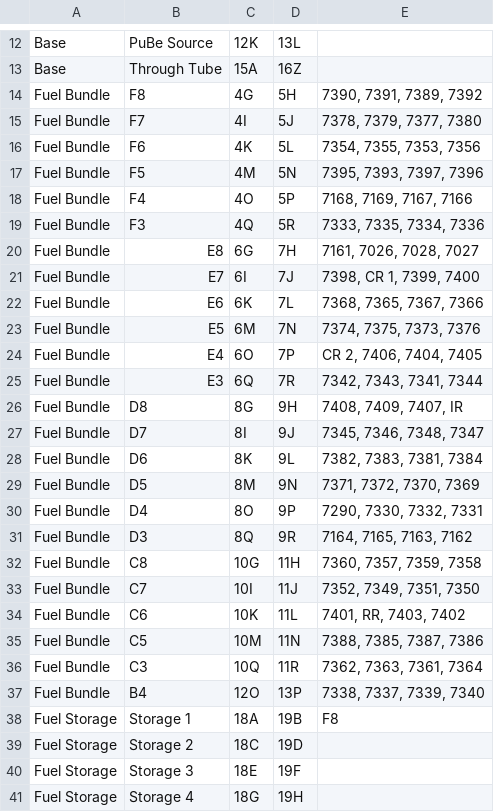
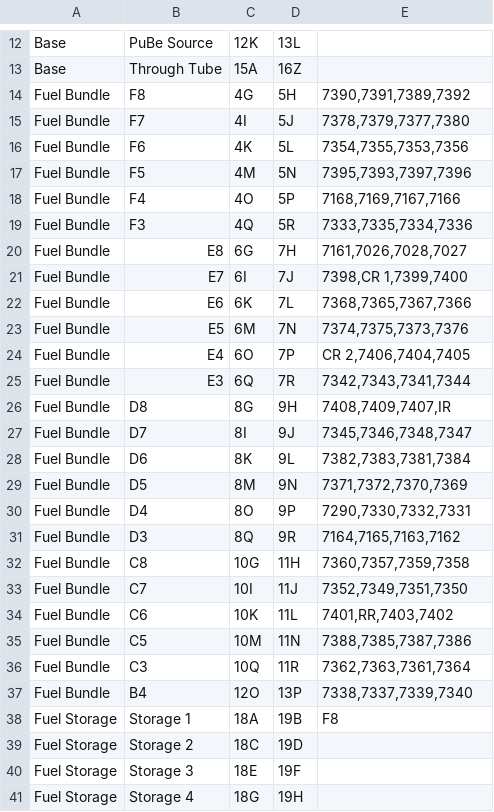
Before and after one commit to telonyan/MUTR_status_board, a CSV file: configuration.csv, drawn as a sheet; only a part is shown, gaps mark what is left out.

```diff
--- a/configuration.csv
+++ b/configuration.csv
@@ -13,26 +13,26 @@ Base,PuBe Source,12K,13L,
 Base,Through Tube,15A,16Z,
-Fuel Bundle,F8,4G,5H,"7390, 7391, 7389, 7392"
-Fuel Bundle,F7,4I,5J,"7378, 7379, 7377, 7380"
-Fuel Bundle,F6,4K,5L,"7354, 7355, 7353, 7356"
-Fuel Bundle,F5,4M,5N,"7395, 7393, 7397, 7396"
-Fuel Bundle,F4,4O,5P,"7168, 7169, 7167, 7166"
-Fuel Bundle,F3,4Q,5R,"7333, 7335, 7334, 7336"
-Fuel Bundle,E8,6G,7H,"7161, 7026, 7028, 7027"
-Fuel Bundle,E7,6I,7J,"7398, CR 1, 7399, 7400"
-Fuel Bundle,E6,6K,7L,"7368, 7365, 7367, 7366"
-Fuel Bundle,E5,6M,7N,"7374, 7375, 7373, 7376"
-Fuel Bundle,E4,6O,7P,"CR 2, 7406, 7404, 7405"
-Fuel Bundle,E3,6Q,7R,"7342, 7343, 7341, 7344"
-Fuel Bundle,D8,8G,9H,"7408, 7409, 7407, IR"
-Fuel Bundle,D7,8I,9J,"7345, 7346, 7348, 7347"
-Fuel Bundle,D6,8K,9L,"7382, 7383, 7381, 7384"
-Fuel Bundle,D5,8M,9N,"7371, 7372, 7370, 7369"
-Fuel Bundle,D4,8O,9P,"7290, 7330, 7332, 7331"
-Fuel Bundle,D3,8Q,9R,"7164, 7165, 7163, 7162"
-Fuel Bundle,C8,10G,11H,"7360, 7357, 7359, 7358"
-Fuel Bundle,C7,10I,11J,"7352, 7349, 7351, 7350"
-Fuel Bundle,C6,10K,11L,"7401, RR, 7403, 7402"
-Fuel Bundle,C5,10M,11N,"7388, 7385, 7387, 7386"
-Fuel Bundle,C3,10Q,11R,"7362, 7363, 7361, 7364"
-Fuel Bundle,B4,12O,13P,"7338, 7337, 7339, 7340"
+Fuel Bundle,F8,4G,5H,"7390,7391,7389,7392"
+Fuel Bundle,F7,4I,5J,"7378,7379,7377,7380"
+Fuel Bundle,F6,4K,5L,"7354,7355,7353,7356"
+Fuel Bundle,F5,4M,5N,"7395,7393,7397,7396"
+Fuel Bundle,F4,4O,5P,"7168,7169,7167,7166"
+Fuel Bundle,F3,4Q,5R,"7333,7335,7334,7336"
+Fuel Bundle,E8,6G,7H,"7161,7026,7028,7027"
+Fuel Bundle,E7,6I,7J,"7398,CR 1,7399,7400"
+Fuel Bundle,E6,6K,7L,"7368,7365,7367,7366"
+Fuel Bundle,E5,6M,7N,"7374,7375,7373,7376"
+Fuel Bundle,E4,6O,7P,"CR 2,7406,7404,7405"
+Fuel Bundle,E3,6Q,7R,"7342,7343,7341,7344"
+Fuel Bundle,D8,8G,9H,"7408,7409,7407,IR"
+Fuel Bundle,D7,8I,9J,"7345,7346,7348,7347"
+Fuel Bundle,D6,8K,9L,"7382,7383,7381,7384"
+Fuel Bundle,D5,8M,9N,"7371,7372,7370,7369"
+Fuel Bundle,D4,8O,9P,"7290,7330,7332,7331"
+Fuel Bundle,D3,8Q,9R,"7164,7165,7163,7162"
+Fuel Bundle,C8,10G,11H,"7360,7357,7359,7358"
+Fuel Bundle,C7,10I,11J,"7352,7349,7351,7350"
+Fuel Bundle,C6,10K,11L,"7401,RR,7403,7402"
+Fuel Bundle,C5,10M,11N,"7388,7385,7387,7386"
+Fuel Bundle,C3,10Q,11R,"7362,7363,7361,7364"
+Fuel Bundle,B4,12O,13P,"7338,7337,7339,7340"
 Fuel Storage,Storage 1,18A,19B,F8
```
Also changed, not shown: 1 other file.
